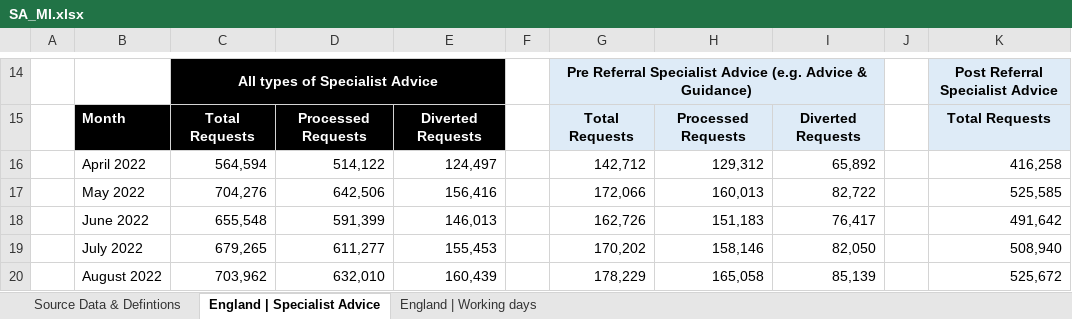
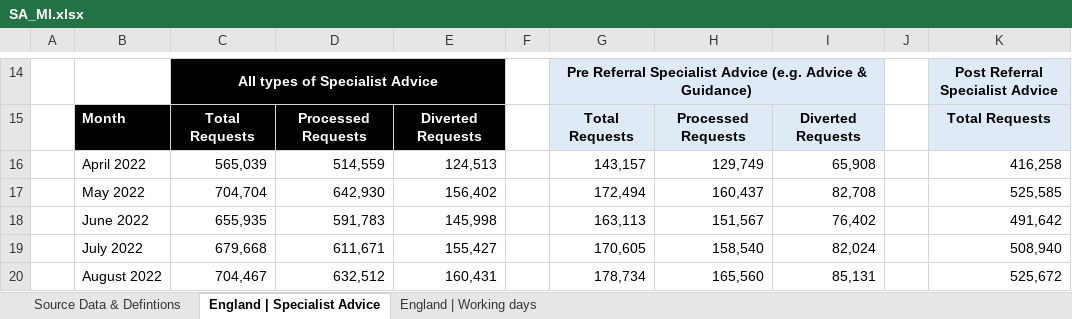
Before and after one commit to nhsengland/Specialist-Advice-MI, an Excel workbook: Outputs/SA_MI.xlsx, sheet England | Specialist Advice, drawn as a sheet; only a part is shown, gaps mark what is left out; values as stored, in another font and other column widths than the file's, no borders; conditional formats not drawn; the diff covers the shown part only; the diff names each change by its address in the sheet, - before the commit and + after, or states it on an @@ line.

```diff
--- a/Outputs/SA_MI.xlsx (sheet England | Specialist Advice)
+++ b/Outputs/SA_MI.xlsx (sheet England | Specialist Advice)
-C16: 564,594
+C16: 565,039
-D16: 514,122
+D16: 514,559
-E16: 124,497
+E16: 124,513
-G16: 142,712
+G16: 143,157
-H16: 129,312
+H16: 129,749
-I16: 65,892
+I16: 65,908
-C17: 704,276
+C17: 704,704
-D17: 642,506
+D17: 642,930
-E17: 156,416
+E17: 156,402
-G17: 172,066
+G17: 172,494
-H17: 160,013
+H17: 160,437
-I17: 82,722
+I17: 82,708
-C18: 655,548
+C18: 655,935
-D18: 591,399
+D18: 591,783
-E18: 146,013
+E18: 145,998
-G18: 162,726
+G18: 163,113
-H18: 151,183
+H18: 151,567
-I18: 76,417
+I18: 76,402
-C19: 679,265
+C19: 679,668
-D19: 611,277
+D19: 611,671
-E19: 155,453
+E19: 155,427
-G19: 170,202
+G19: 170,605
-H19: 158,146
+H19: 158,540
-I19: 82,050
+I19: 82,024
-C20: 703,962
+C20: 704,467
-D20: 632,010
+D20: 632,512
-E20: 160,439
+E20: 160,431
-G20: 178,229
+G20: 178,734
-H20: 165,058
+H20: 165,560
-I20: 85,139
+I20: 85,131
```
Also changed, not shown: 1 added row and 251 edited cells elsewhere in this sheet, sheet England | Working days, Outputs/ICB_template.xlsx, Outputs/Provider_template.xlsx, 2 other files.
